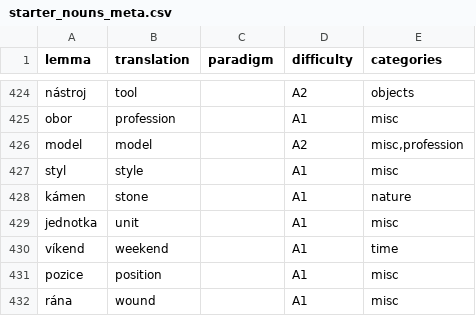
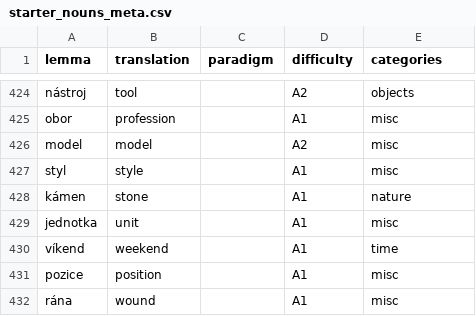
Before and after one commit to megany128/sklonuj, a CSV file: scripts/starter_nouns_meta.csv, drawn as a sheet; only a part is shown, gaps mark what is left out.

```diff
--- a/scripts/starter_nouns_meta.csv
+++ b/scripts/starter_nouns_meta.csv
@@ -425,3 +425,3 @@ nástroj,tool,,A2,objects
 obor,profession,,A1,misc
-model,model,,A2,"misc,profession"
+model,model,,A2,misc
 styl,style,,A1,misc
```
Also changed, not shown: 6 other files.
